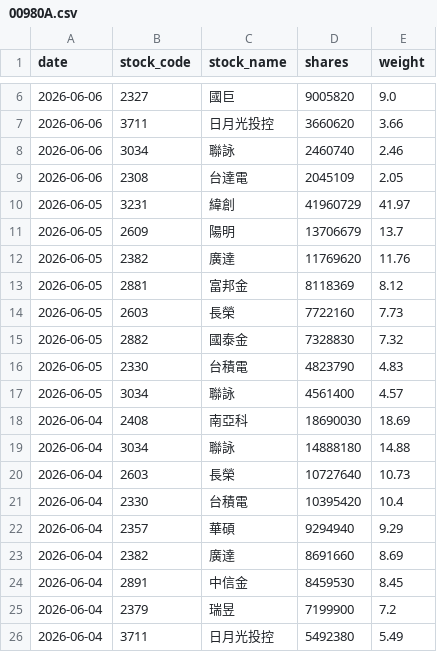
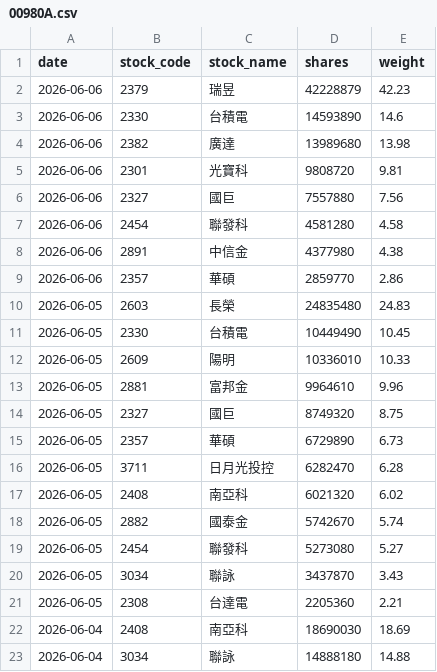
Before and after one commit to yrjjan-allen/active-etf-dashboard, a CSV file: data/00980A.csv, drawn as a sheet; only a part is shown, gaps mark what is left out; the shorter side is filled out with more unchanged rows; the diff covers the shown part only.

```diff
--- a/data/00980A.csv
+++ b/data/00980A.csv
@@ -6,13 +2,21 @@
-2026-06-06,2327,國巨,9005820,9.0
-2026-06-06,3711,日月光投控,3660620,3.66
-2026-06-06,3034,聯詠,2460740,2.46
-2026-06-06,2308,台達電,2045109,2.05
-2026-06-05,3231,緯創,41960729,41.97
-2026-06-05,2609,陽明,13706679,13.7
-2026-06-05,2382,廣達,11769620,11.76
-2026-06-05,2881,富邦金,8118369,8.12
-2026-06-05,2603,長榮,7722160,7.73
-2026-06-05,2882,國泰金,7328830,7.32
-2026-06-05,2330,台積電,4823790,4.83
-2026-06-05,3034,聯詠,4561400,4.57
+2026-06-06,2379,瑞昱,42228879,42.23
+2026-06-06,2330,台積電,14593890,14.6
+2026-06-06,2382,廣達,13989680,13.98
+2026-06-06,2301,光寶科,9808720,9.81
+2026-06-06,2327,國巨,7557880,7.56
+2026-06-06,2454,聯發科,4581280,4.58
+2026-06-06,2891,中信金,4377980,4.38
+2026-06-06,2357,華碩,2859770,2.86
+2026-06-05,2603,長榮,24835480,24.83
+2026-06-05,2330,台積電,10449490,10.45
+2026-06-05,2609,陽明,10336010,10.33
+2026-06-05,2881,富邦金,9964610,9.96
+2026-06-05,2327,國巨,8749320,8.75
+2026-06-05,2357,華碩,6729890,6.73
+2026-06-05,3711,日月光投控,6282470,6.28
+2026-06-05,2408,南亞科,6021320,6.02
+2026-06-05,2882,國泰金,5742670,5.74
+2026-06-05,2454,聯發科,5273080,5.27
+2026-06-05,3034,聯詠,3437870,3.43
+2026-06-05,2308,台達電,2205360,2.21
 2026-06-04,2408,南亞科,18690030,18.69
```
Also changed, not shown: 4 removed rows elsewhere in this file, data/00948B.csv, data/00981A.csv, 5 other files.
